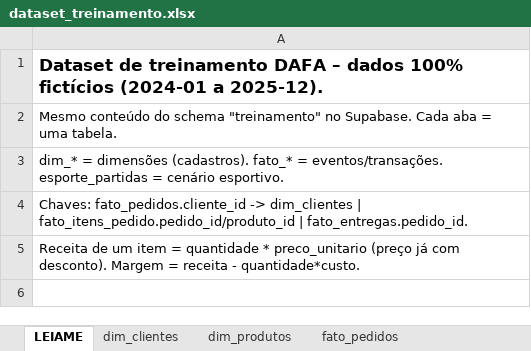
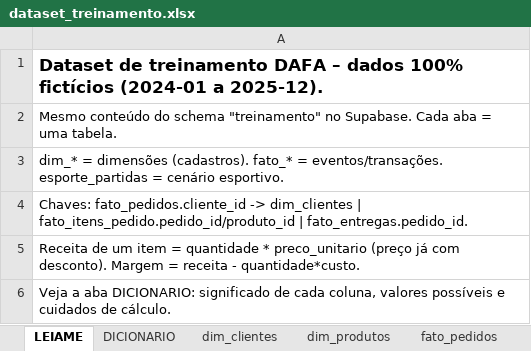
Before and after one commit to ehpessoa/dafa, an Excel workbook: web/public/data/dataset_treinamento.xlsx, sheet LEIAME, drawn as a sheet; values as stored, in another font and other column widths than the file's, no borders; the diff names each change by its address in the sheet, - before the commit and + after, or states it on an @@ line.

```diff
--- a/web/public/data/dataset_treinamento.xlsx (sheet LEIAME)
+++ b/web/public/data/dataset_treinamento.xlsx (sheet LEIAME)
+sheet tab: DICIONARIO
+row 6: Veja a aba DICIONARIO: significado de cada coluna, valores possíveis e cuidados de cálculo.
```
Also changed, not shown: 18 other files.
